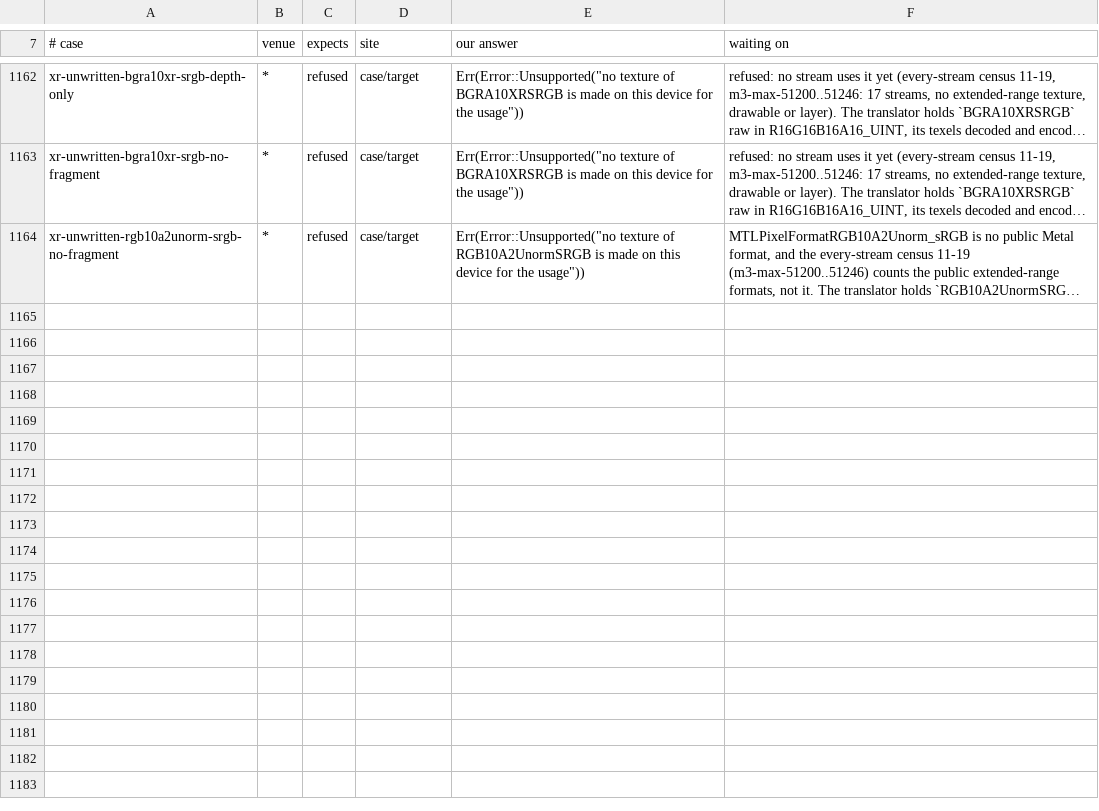
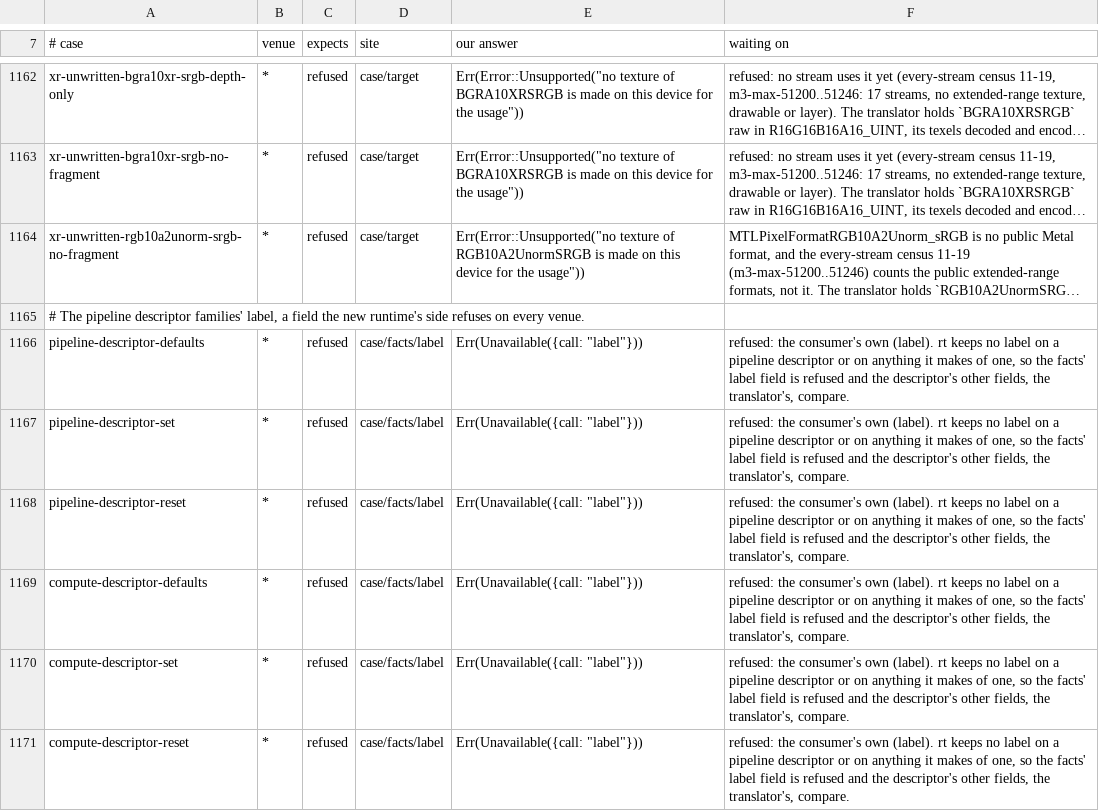
Before and after one commit to steelbrain/metal2vulkan, a TSV file: crates/metal2vulkan-conformance/known-gaps-rt.tsv, drawn as a sheet; only a part is shown, gaps mark what is left out; long unchanged cells end in …; the diff names each change by its address in the sheet, - before the commit and + after, or states it on an @@ line.

Commit message:
conformance: the coverage document counts a field-by-field facts type by field, and rt's label rows
A facts call running said nothing of which of its fields were compared, so a field the new
runtime's side refuses read as covered beside its call. The coverage document gains a section
that counts each facts type answering field by field (a struct with a crate::case::Field field)
by field: its fields, the ones a side may refuse, the leaf each records at (read from the type's
node), and the new runtime's ledger rows that refuse each at that leaf, of the cases whose module
calls a Side method answering the type. A Field whose node records it at no leaf this can read
stops the generator.

The six pipeline descriptor cases' label rows (pipeline-descriptor-* and compute-descriptor-*,
every venue: the consumer's own, label) go into known-gaps-rt.tsv. Their binaryArchives rows wait
for memory2's every-stream count of binary archives, which their head will cite.

Verified at this commit: coverage.py --check passes on the regenerated document; the build, the
suites and the lavapipe replays run in the lane's check job.

```diff
--- a/crates/metal2vulkan-conformance/known-gaps-rt.tsv
+++ b/crates/metal2vulkan-conformance/known-gaps-rt.tsv
+row 1165: # The pipeline descriptor families' label, a field the new runtime's side refuses on every venue.
+row 1166: pipeline-descriptor-defaults | * | refused | case/facts/label | Err(Unavailable({call: "label"})) | refused: the consumer's own (label). rt keeps no label on a pipeline descriptor or on anything it makes of one, so the facts' label field is refused and the descriptor's other fields, the translator's, compare.
+row 1167: pipeline-descriptor-set | * | refused | case/facts/label | Err(Unavailable({call: "label"})) | refused: the consumer's own (label). rt keeps no label on a pipeline descriptor or on anything it makes of one, so the facts' label field is refused and the descriptor's other fields, the translator's, compare.
+row 1168: pipeline-descriptor-reset | * | refused | case/facts/label | Err(Unavailable({call: "label"})) | refused: the consumer's own (label). rt keeps no label on a pipeline descriptor or on anything it makes of one, so the facts' label field is refused and the descriptor's other fields, the translator's, compare.
+row 1169: compute-descriptor-defaults | * | refused | case/facts/label | Err(Unavailable({call: "label"})) | refused: the consumer's own (label). rt keeps no label on a pipeline descriptor or on anything it makes of one, so the facts' label field is refused and the descriptor's other fields, the translator's, compare.
+row 1170: compute-descriptor-set | * | refused | case/facts/label | Err(Unavailable({call: "label"})) | refused: the consumer's own (label). rt keeps no label on a pipeline descriptor or on anything it makes of one, so the facts' label field is refused and the descriptor's other fields, the translator's, compare.
+row 1171: compute-descriptor-reset | * | refused | case/facts/label | Err(Unavailable({call: "label"})) | refused: the consumer's own (label). rt keeps no label on a pipeline descriptor or on anything it makes of one, so the facts' label field is refused and the descriptor's other fields, the translator's, compare.
```
Also changed, not shown: 2 other files.
